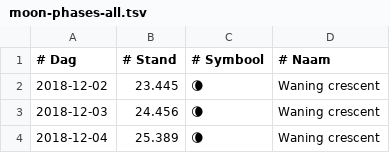
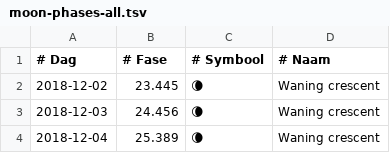
Before and after one commit to PanderMusubi/lunar-phase-calendar, a TSV file: nl/moon-phases-all.tsv, drawn as a sheet; only a part is shown.

Commit message:
Dutch translation

```diff
--- a/nl/moon-phases-all.tsv
+++ b/nl/moon-phases-all.tsv
@@ -1,2 +1,2 @@
-# Dag       	# Stand	# Symbool	# Naam
+# Dag       	# Fase	# Symbool	# Naam
 2018-12-02	23.445	🌘	Waning crescent
```
Also changed, not shown: nl/moon-phases-full.tsv, nl/moon-phases.tsv, 4 other files.
